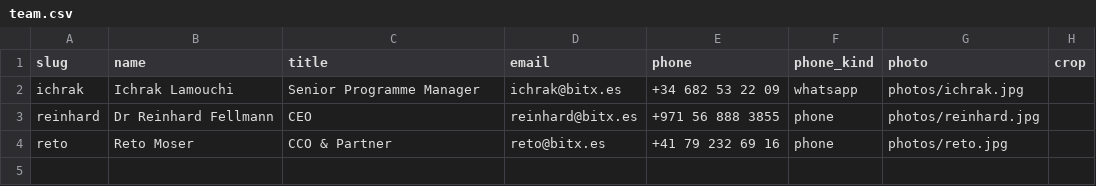
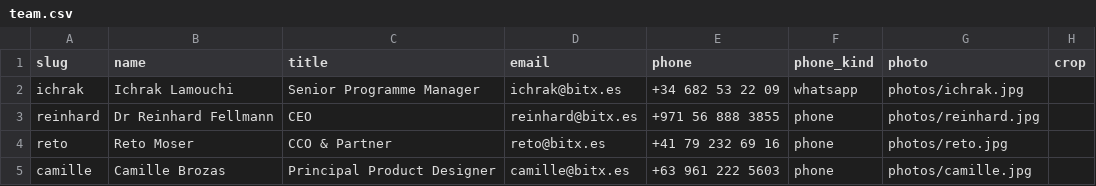
Before and after one commit to ichrak-L/email-assets-277, a CSV file: tools/team.csv, drawn as a sheet; the diff names each change by its address in the sheet, - before the commit and + after, or states it on an @@ line.

```diff
--- a/tools/team.csv
+++ b/tools/team.csv
+row 5: camille | Camille Brozas | Principal Product Designer | camille@bitx.es | +63 961 222 5603 | phone | photos/camille.jpg
```
Also changed, not shown: 2 other files.
